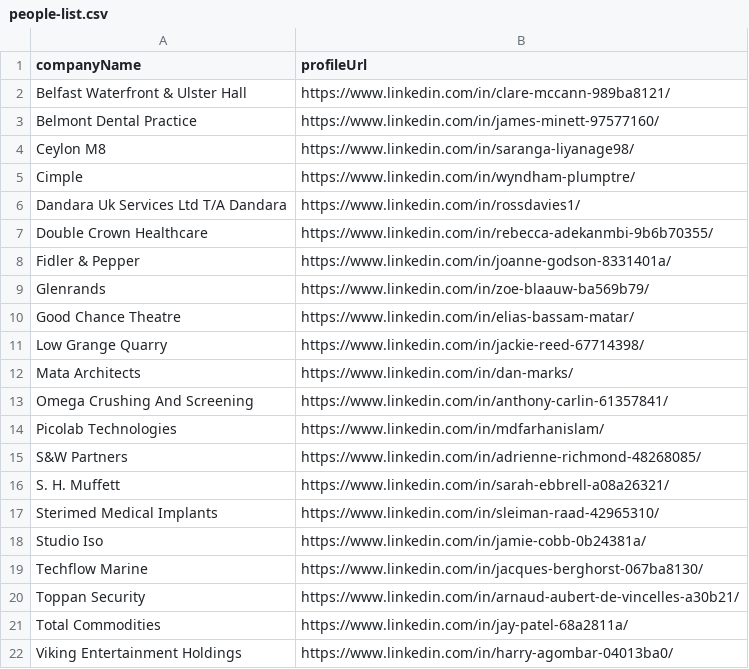
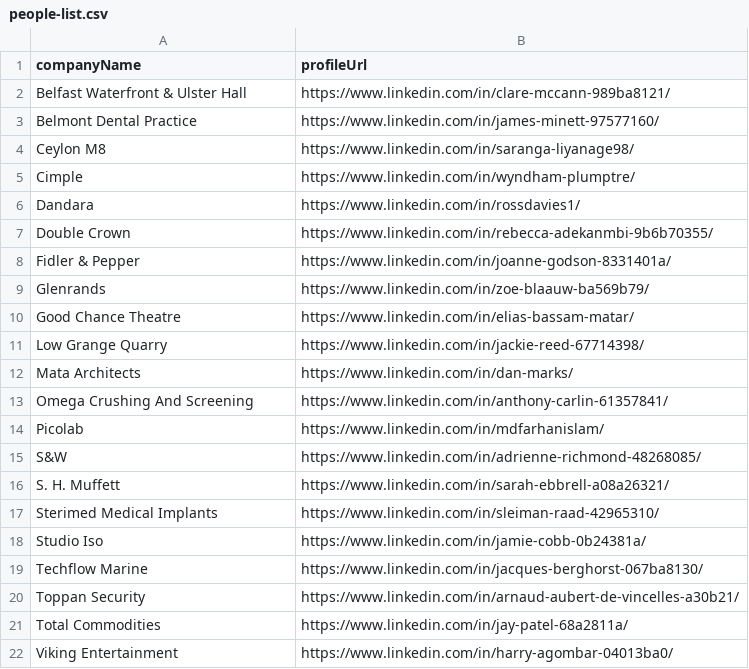
Before and after one commit to imminova/public-access-data, a CSV file: people-list.csv, drawn as a sheet.

Commit message:
Update people-list.csv

```diff
--- a/people-list.csv
+++ b/people-list.csv
@@ -5,4 +5,4 @@ Ceylon M8,https://www.linkedin.com/in/saranga-liyanage98/
 Cimple,https://www.linkedin.com/in/wyndham-plumptre/
-Dandara Uk Services Ltd T/A Dandara,https://www.linkedin.com/in/rossdavies1/
-Double Crown Healthcare,https://www.linkedin.com/in/rebecca-adekanmbi-9b6b70355/
+Dandara,https://www.linkedin.com/in/rossdavies1/
+Double Crown,https://www.linkedin.com/in/rebecca-adekanmbi-9b6b70355/
 Fidler & Pepper,https://www.linkedin.com/in/joanne-godson-8331401a/
@@ -13,4 +13,4 @@ Mata Architects,https://www.linkedin.com/in/dan-marks/
 Omega Crushing And Screening,https://www.linkedin.com/in/anthony-carlin-61357841/
-Picolab Technologies,https://www.linkedin.com/in/mdfarhanislam/
-S&W Partners,https://www.linkedin.com/in/adrienne-richmond-48268085/
+Picolab,https://www.linkedin.com/in/mdfarhanislam/
+S&W,https://www.linkedin.com/in/adrienne-richmond-48268085/
 S. H. Muffett,https://www.linkedin.com/in/sarah-ebbrell-a08a26321/
@@ -21,2 +21,2 @@ Toppan Security,https://www.linkedin.com/in/arnaud-aubert-de-vincelles-a30b21/
 Total Commodities,https://www.linkedin.com/in/jay-patel-68a2811a/
-Viking Entertainment Holdings,https://www.linkedin.com/in/harry-agombar-04013ba0/
+Viking Entertainment,https://www.linkedin.com/in/harry-agombar-04013ba0/
```
